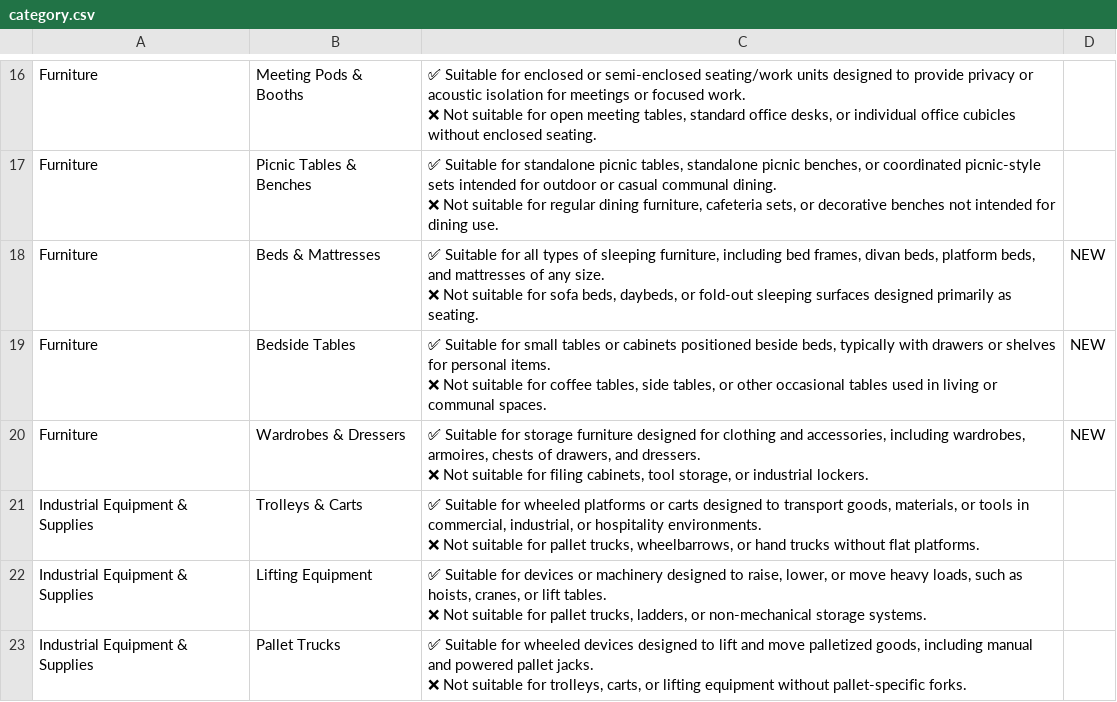
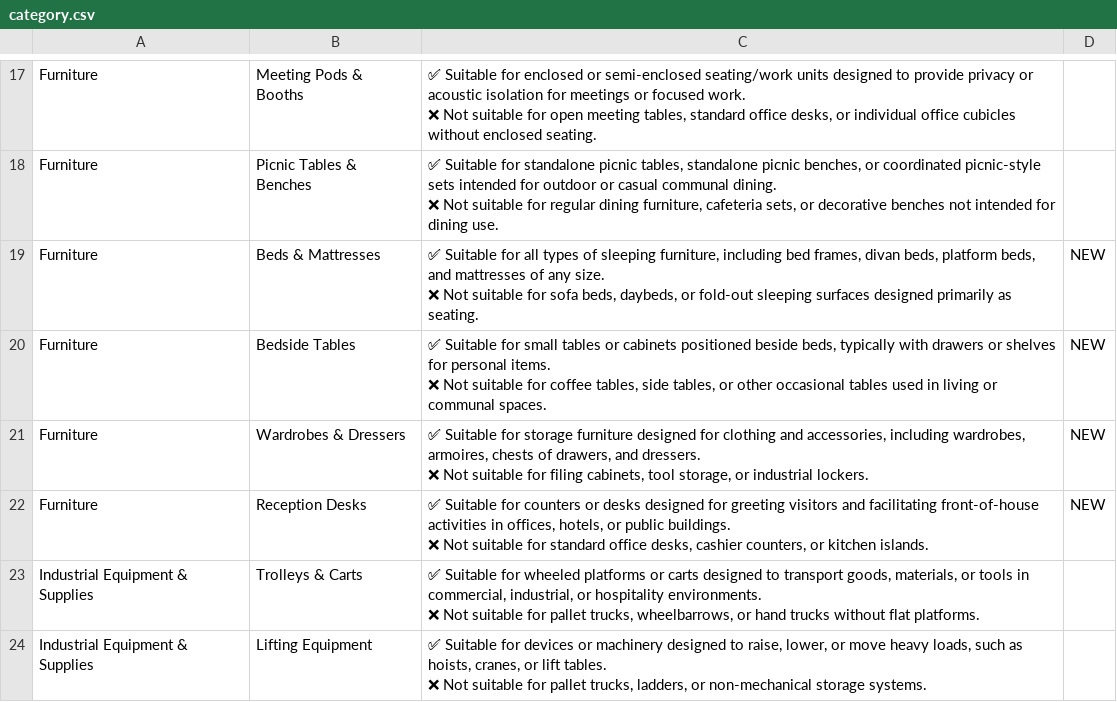
Before and after one commit to Muthukrish1992/lca-microservice, a CSV file: data/category.csv, drawn as a sheet; only a part is shown, gaps mark what is left out; the shorter side is filled out with more unchanged rows; the diff covers the shown part only.

```diff
--- a/data/category.csv
+++ b/data/category.csv
@@ -38,2 +41,4 @@ Furniture,Wardrobes & Dressers,"✅ Suitable for storage furniture designed for
 ❌ Not suitable for filing cabinets, tool storage, or industrial lockers.",NEW
+Furniture,Reception Desks,"✅ Suitable for counters or desks designed for greeting visitors and facilitating front-of-house activities in offices, hotels, or public buildings.
+❌ Not suitable for standard office desks, cashier counters, or kitchen islands.",NEW
 Industrial Equipment & Supplies,Trolleys & Carts,"✅ Suitable for wheeled platforms or carts designed to transport goods, materials, or tools in commercial, industrial, or hospitality environments.
```
Also changed, not shown: 2 added rows, 1 removed row and 19 edited cells elsewhere in this file, 1 other file.
